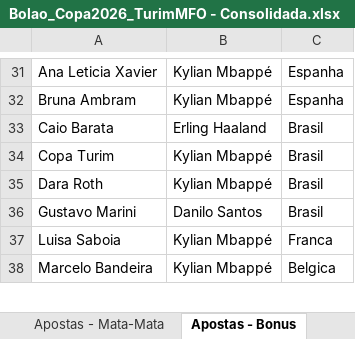
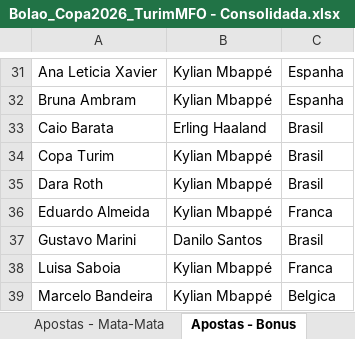
Before and after one commit to pbrandao26/bolao-copa-2026, an Excel workbook: apostas/Bolao_Copa2026_TurimMFO - Consolidada.xlsx, sheet Apostas - Bonus, drawn as a sheet; only a part is shown, gaps mark what is left out; values as stored, in another font and other column widths than the file's, no borders; the diff names each change by its address in the sheet, - before the commit and + after, or states it on an @@ line.

```diff
--- a/apostas/Bolao_Copa2026_TurimMFO - Consolidada.xlsx (sheet Apostas - Bonus)
+++ b/apostas/Bolao_Copa2026_TurimMFO - Consolidada.xlsx (sheet Apostas - Bonus)
+row 36: Eduardo Almeida | Kylian Mbappé | Franca
```
Also changed, not shown: sheet Apostas - Grupos, sheet Apostas - Mata-Mata, 1 other file.
